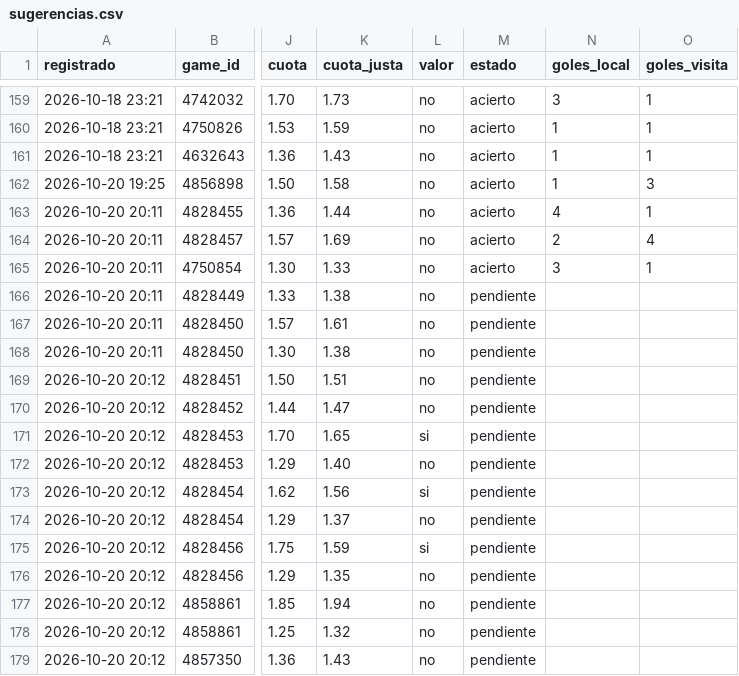
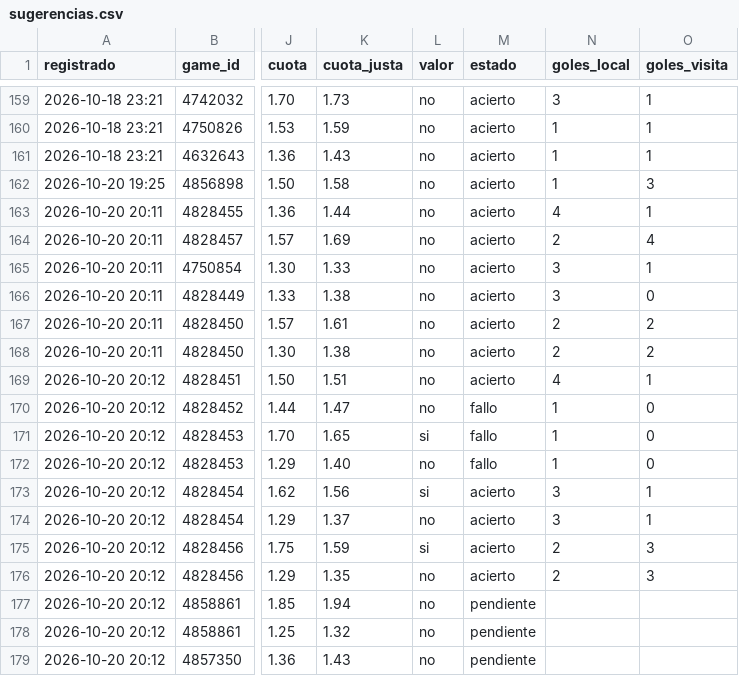
Before and after one commit to JoseVilcatoma/datazos-bot, a CSV file: data/sugerencias.csv, drawn as a sheet; only a part is shown, gaps mark what is left out; the diff names each change by its address in the sheet, - before the commit and + after, or states it on an @@ line.

Commit message:
Actualizar estado de datazos

```diff
--- a/data/sugerencias.csv
+++ b/data/sugerencias.csv
-M166:M169 (estado): pendiente
+M166:M169 (estado): acierto
-N166 (goles_local): (empty)
+N166 (goles_local): 3
-O166 (goles_visita): (empty)
+O166 (goles_visita): 0
-N167:N168 (goles_local): (empty)
+N167:N168 (goles_local): 2
-O167:O168 (goles_visita): (empty)
+O167:O168 (goles_visita): 2
-N169 (goles_local): (empty)
+N169 (goles_local): 4
-O169 (goles_visita): (empty)
+O169 (goles_visita): 1
-M170:M172 (estado): pendiente
+M170:M172 (estado): fallo
-N170:N172 (goles_local): (empty)
+N170:N172 (goles_local): 1
-O170:O172 (goles_visita): (empty)
+O170:O172 (goles_visita): 0
-M173:M176 (estado): pendiente
+M173:M176 (estado): acierto
-N173:N174 (goles_local): (empty)
+N173:N174 (goles_local): 3
-O173:O174 (goles_visita): (empty)
+O173:O174 (goles_visita): 1
-N175:N176 (goles_local): (empty)
+N175:N176 (goles_local): 2
-O175:O176 (goles_visita): (empty)
+O175:O176 (goles_visita): 3
```
Also changed, not shown: 1 other file.
